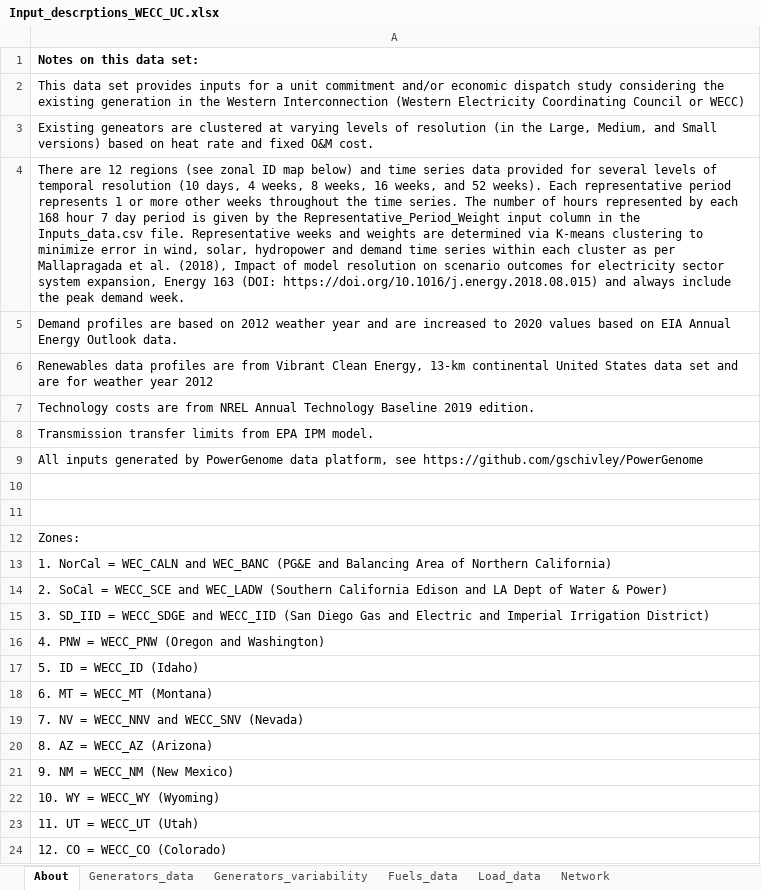
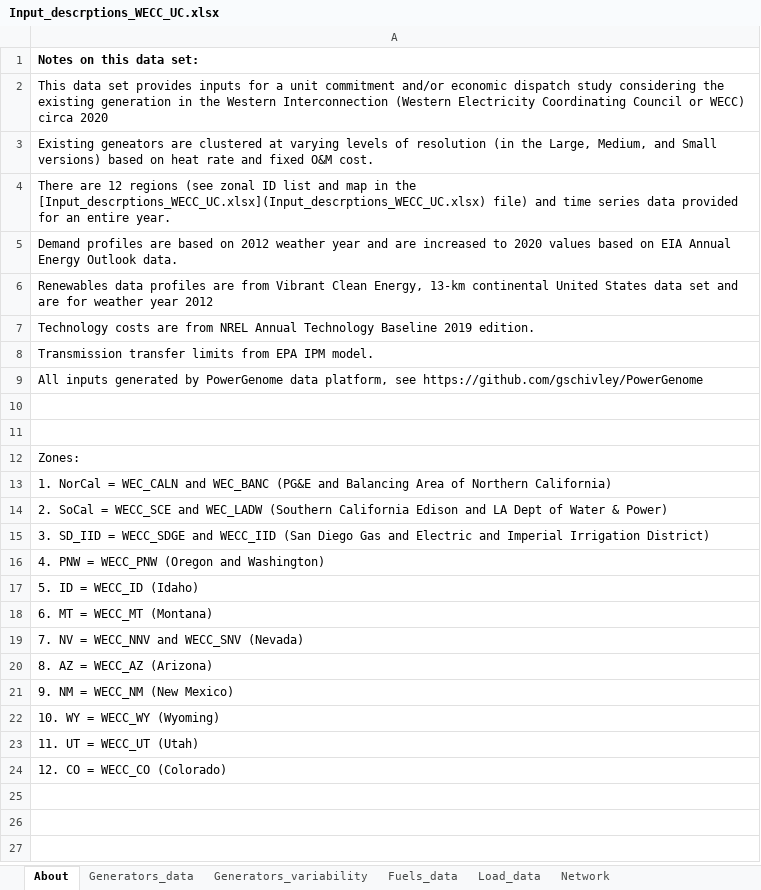
Before and after one commit to Power-Systems-Optimization-Course/power-systems-optimization, an Excel workbook: Project/wecc_2020_unit_commitment/Input_descrptions_WECC_UC.xlsx, sheet About, drawn as a sheet; values as stored, in another font and other column widths than the file's, no borders; charts and pictures not drawn; the diff names each change by its address in the sheet, - before the commit and + after, or states it on an @@ line.

Commit message:
Updates to project data/readme.
Updates to WECC 2020 project data read-me (only one temporal resolution is provided not several)

Fixed ERCOT 52 week sample weights (1 period of 8760 hours instead of 1 period of 168 hours, which was incorrect).

```diff
--- a/Project/wecc_2020_unit_commitment/Input_descrptions_WECC_UC.xlsx (sheet About)
+++ b/Project/wecc_2020_unit_commitment/Input_descrptions_WECC_UC.xlsx (sheet About)
-A2: …or WECC)
+A2: …or WECC) circa 2020
-A4: …zonal ID map below) and time series data provided for several levels of temporal resolution (10 days, 4 weeks, 8 weeks, 16 weeks, and 52 weeks). Each representative period represents 1 or more other weeks throughout the time series. The number of hours represented by each 168 hour 7 day period is given by the Representative_Period_Weight input column in the Inputs_data.csv file. Representative weeks and weights are determined via K-means clustering to minimize error in wind, solar, hydropower and demand time series within each cluster as per Mallapragada et al. (2018), Impact of model resolution on scenario outcomes for electricity sector system expansion, Energy 163 (DOI: https://doi.org/10.1016/j.energy.2018.08.015) and always include the peak demand week.
+A4: …zonal ID list and map in the [Input_descrptions_WECC_UC.xlsx](Input_descrptions_WECC_UC.xlsx) file) and time series data provided for an entire year.
```
Also changed, not shown: 2 other files.
